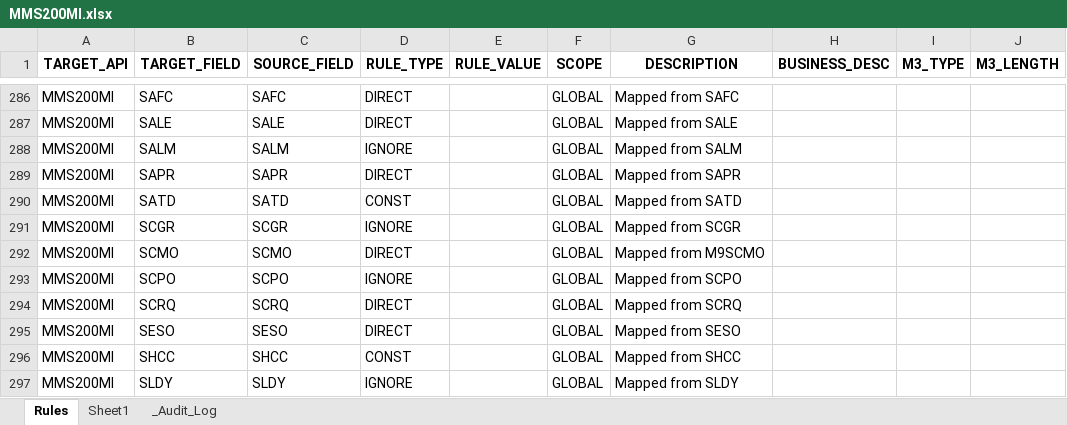
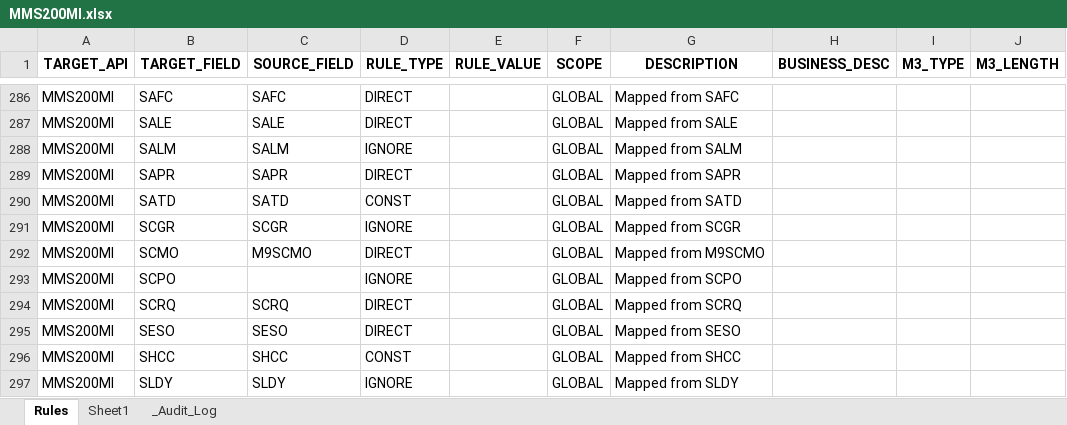
Before and after one commit to andresvicente-winpak/DataMigrationTool, an Excel workbook: config/rules/MMS200MI.xlsx, sheet Rules, drawn as a sheet; only a part is shown, gaps mark what is left out; values as stored, in another font and other column widths than the file's, no borders; the diff covers the shown part only; the diff names each change by its address in the sheet, - before the commit and + after, or states it on an @@ line.

```diff
--- a/config/rules/MMS200MI.xlsx (sheet Rules)
+++ b/config/rules/MMS200MI.xlsx (sheet Rules)
-C292 (SOURCE_FIELD): SCMO
+C292 (SOURCE_FIELD): M9SCMO
-C293 (SOURCE_FIELD): SCPO
+C293 (SOURCE_FIELD): (empty)
```
Also changed, not shown: 112 edited cells elsewhere in this sheet, config/rules/CRS610MI.xlsx, surgical_staging/STAGED_MMS200MI_Item_Master.xlsx, 11 other files.
